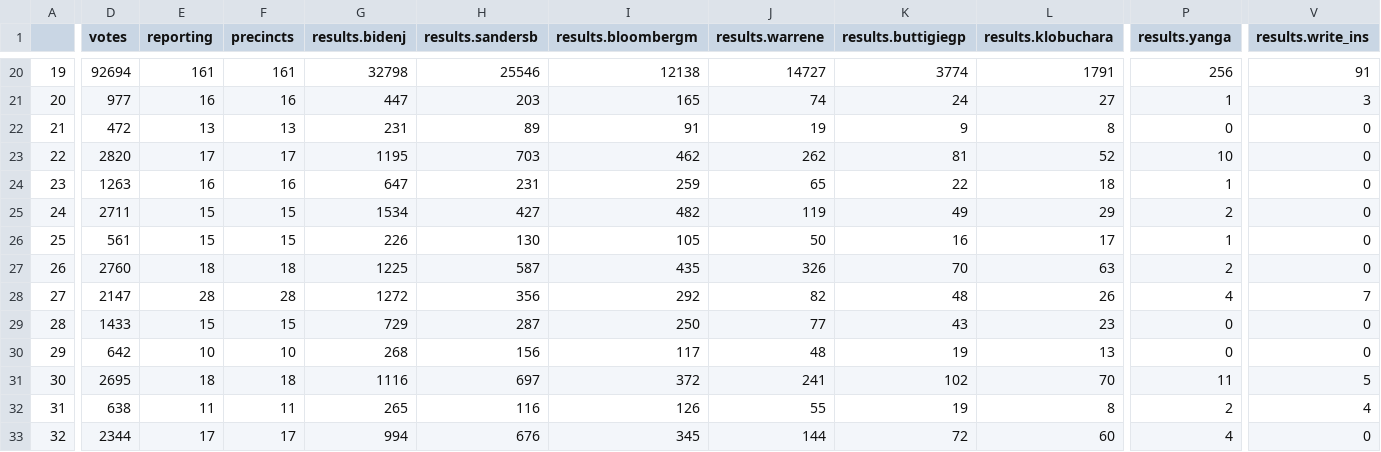
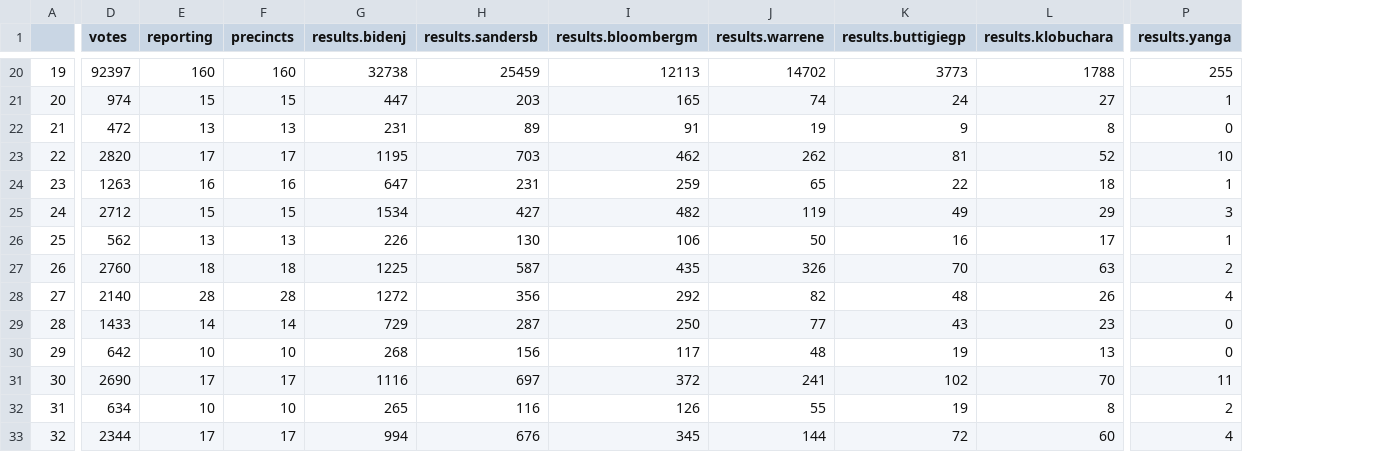
Before and after one commit to ModelledCitizen/project-harvest, a CSV file: _tables/results/NYT_Tennessee.csv, drawn as a sheet; only a part is shown, gaps mark what is left out; the diff covers the shown part only; the diff names each change by its address in the sheet, - before the commit and + after, or states it on an @@ line.

```diff
--- a/_tables/results/NYT_Tennessee.csv
+++ b/_tables/results/NYT_Tennessee.csv
-column V (results.write_ins), rows 20-33: 91 | 3 | 0 | 0 | 0 | 0 | 0 | 0 | 7 | 0 | 0 | 5 | 4 | 0
-D20 (votes): 92694
+D20 (votes): 92397
-E20 (reporting): 161
+E20 (reporting): 160
-F20 (precincts): 161
+F20 (precincts): 160
-G20 (results.bidenj): 32798
+G20 (results.bidenj): 32738
-H20 (results.sandersb): 25546
+H20 (results.sandersb): 25459
-I20 (results.bloombergm): 12138
+I20 (results.bloombergm): 12113
-J20 (results.warrene): 14727
+J20 (results.warrene): 14702
-K20 (results.buttigiegp): 3774
+K20 (results.buttigiegp): 3773
-L20 (results.klobuchara): 1791
+L20 (results.klobuchara): 1788
-P20 (results.yanga): 256
+P20 (results.yanga): 255
-D21 (votes): 977
+D21 (votes): 974
-E21 (reporting): 16
+E21 (reporting): 15
-F21 (precincts): 16
+F21 (precincts): 15
-D25 (votes): 2711
+D25 (votes): 2712
-P25 (results.yanga): 2
+P25 (results.yanga): 3
-D26 (votes): 561
+D26 (votes): 562
-E26 (reporting): 15
+E26 (reporting): 13
-F26 (precincts): 15
+F26 (precincts): 13
-I26 (results.bloombergm): 105
+I26 (results.bloombergm): 106
-D28 (votes): 2147
+D28 (votes): 2140
-E29 (reporting): 15
+E29 (reporting): 14
-F29 (precincts): 15
+F29 (precincts): 14
-D31 (votes): 2695
+D31 (votes): 2690
-E31 (reporting): 18
+E31 (reporting): 17
-F31 (precincts): 18
+F31 (precincts): 17
-D32 (votes): 638
+D32 (votes): 634
-E32 (reporting): 11
+E32 (reporting): 10
-F32 (precincts): 11
+F32 (precincts): 10
```
Also changed, not shown: 99 edited cells elsewhere in this file, _tables/polls/RCP_Florida_president.csv, _tables/polls/RCP_Illinois_president.csv, 37 other files.
